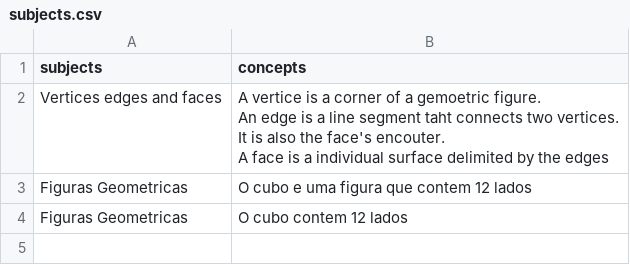
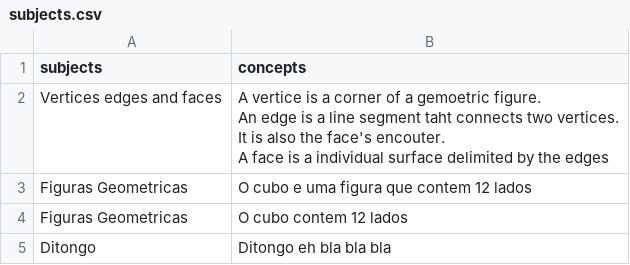
Before and after one commit to LAR-Educational/Architecture_v2_0, a CSV file: Arch_2_1/Activities/NOVA/Content/subjects.csv, drawn as a sheet; the diff names each change by its address in the sheet, - before the commit and + after, or states it on an @@ line.

```diff
--- a/Arch_2_1/Activities/NOVA/Content/subjects.csv
+++ b/Arch_2_1/Activities/NOVA/Content/subjects.csv
+row 5: Ditongo | Ditongo eh bla bla bla
```
Also changed, not shown: Arch_2_1/Activities/NOVA/Dialog/questions.csv, 10 other files.
